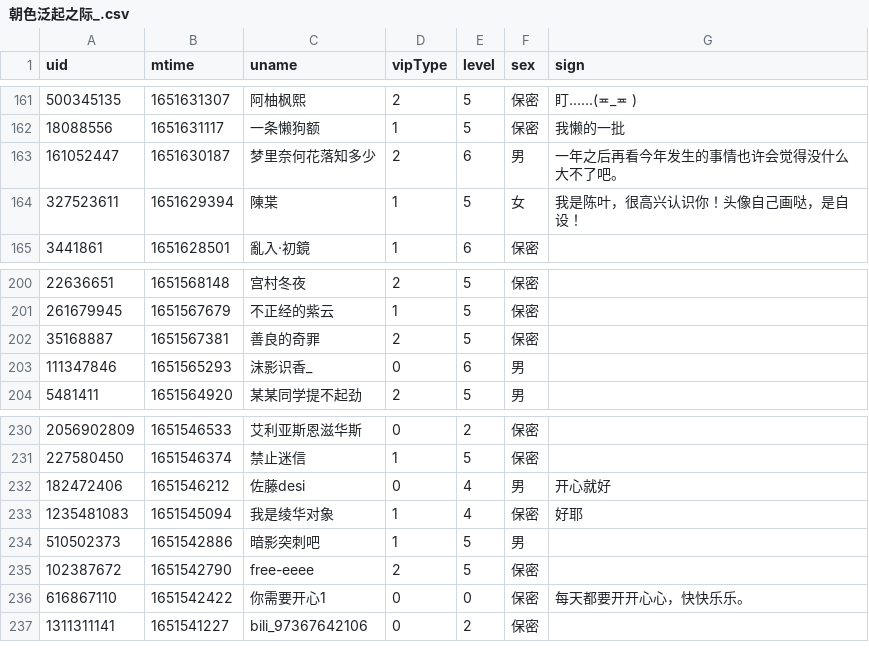
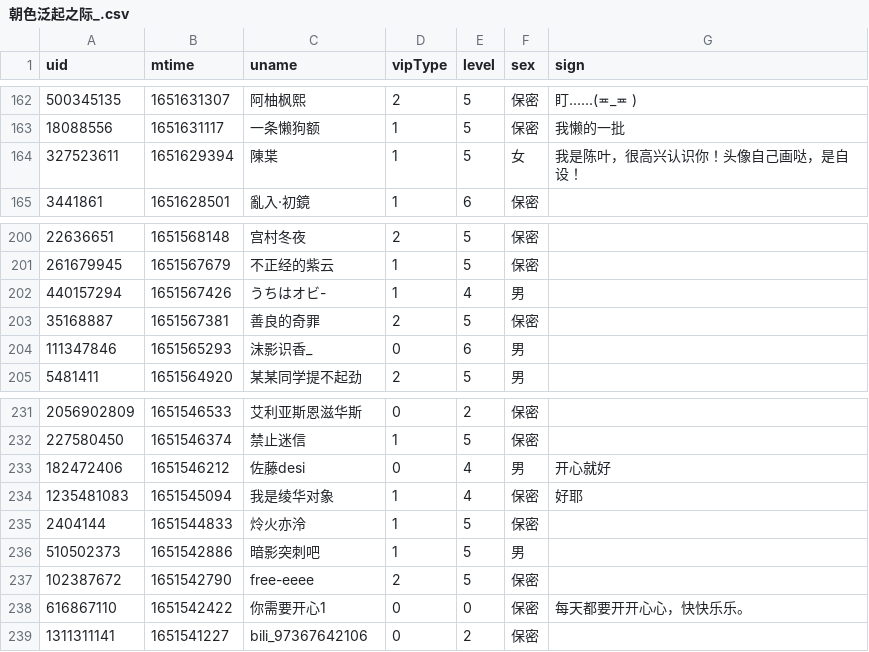
Before and after one commit to Brx86/web, a CSV file: 439916362/朝色泛起之际_.csv, drawn as a sheet; only a part is shown, gaps mark what is left out; removed rows and columns are numbered as before the commit, all else as after; the diff covers the shown part only; the diff names each change by its address in the sheet, - before the commit and + after, or states it on an @@ line.

```diff
--- a/439916362/朝色泛起之际_.csv
+++ b/439916362/朝色泛起之际_.csv
-row 163: 161052447 | 1651630187 | 梦里奈何花落知多少 | 2 | 6 | 男 | 一年之后再看今年发生的事情也许会觉得没什么大不了吧。
+row 202: 440157294 | 1651567426 | うちはオビ- | 1 | 4 | 男
+row 235: 2404144 | 1651544833 | 炩火亦泠 | 1 | 5 | 保密
```
Also changed, not shown: 6 added rows and 7 removed rows elsewhere in this file, 172809260/晨露ZLQ.csv, 25773550/Ayatale.csv, 3 other files.
